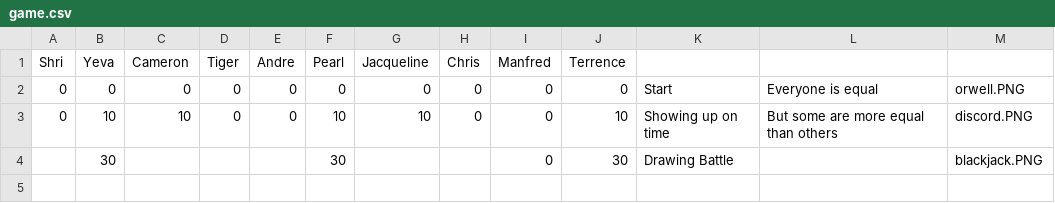
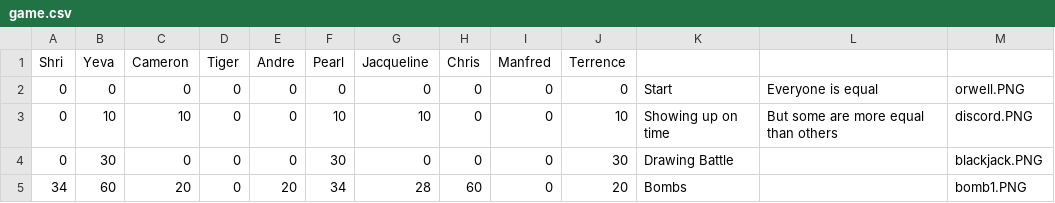
Before and after one commit to iangitscode/games-night-scoreboard, a CSV file: game.csv, drawn as a sheet.

Commit message:
bombs

```diff
--- a/game.csv
+++ b/game.csv
@@ -3,2 +3,3 @@ Shri,Yeva,Cameron,Tiger,Andre,Pearl,Jacqueline,Chris,Manfred,Terrence,,,
 0,10,10,0,0,10,10,0,0,10,Showing up on time,But some are more equal than others,discord.PNG
-,30,,,,30,,,0,30,Drawing Battle,,blackjack.PNG
+0,30,0,0,0,30,0,0,0,30,Drawing Battle,,blackjack.PNG
+34,60,20,0,20,34,28,60,0,20,Bombs,,bomb1.PNG
```
Also changed, not shown: 1 other file.
